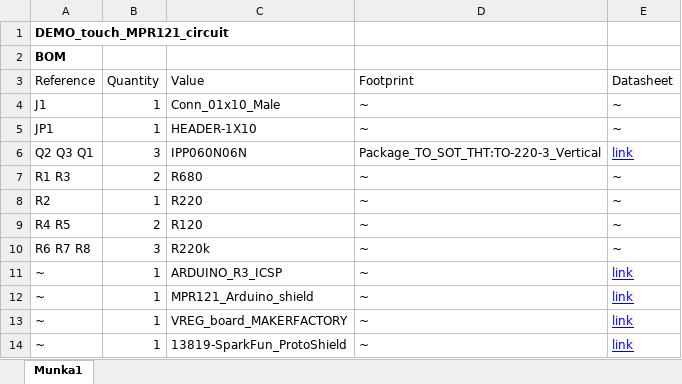
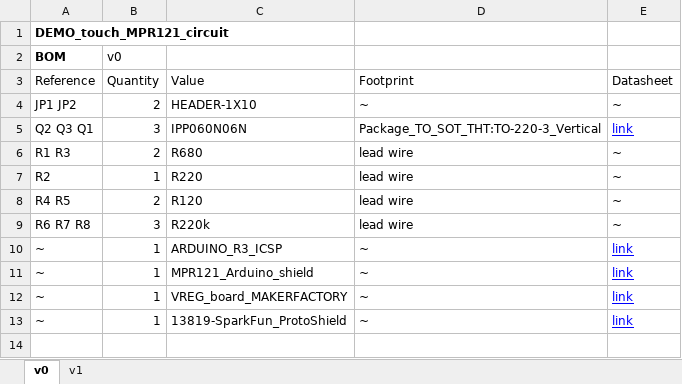
Before and after one commit to Furmaa/Touch_MPR121, an Excel workbook: DEMO_touch_MPR121_circuit/DEMO_touch_MPR121_circuit.xlsx, sheet v0, drawn as a sheet; values as stored, in another font and other column widths than the file's, no borders; table styles not drawn; removed rows and columns are numbered as before the commit, all else as after; the diff names each change by its address in the sheet, - before the commit and + after, or states it on an @@ line.

```diff
--- a/DEMO_touch_MPR121_circuit/DEMO_touch_MPR121_circuit.xlsx (sheet v0)
+++ b/DEMO_touch_MPR121_circuit/DEMO_touch_MPR121_circuit.xlsx (sheet v0)
-sheet tab: Munka1
+sheet tab: v0
+sheet tab: v1
-B2 (Quantity): (empty)
+B2 (Quantity): v0
-row 4: J1 | 1 | Conn_01x10_Male | ~ | ~
-A4 (Reference): JP1
+A4 (Reference): JP1 JP2
-B4 (Quantity): 1
+B4 (Quantity): 2
-D6:D9 (Footprint): ~
+D6:D9 (Footprint): lead wire
```
Also changed, not shown: 10 other files.
